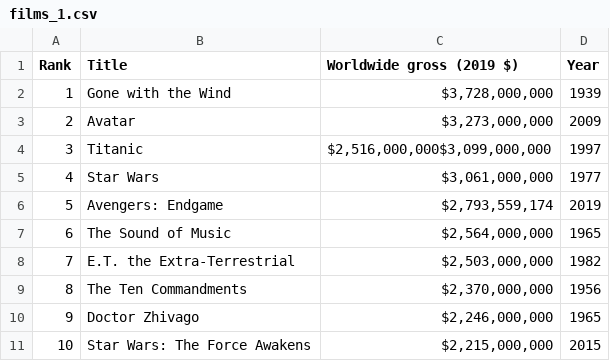
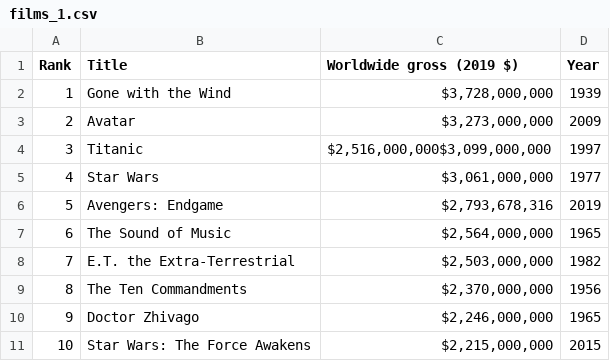
Before and after one commit to rocheio/wiki-table-scrape, a CSV file: output/films/films_1.csv, drawn as a sheet.

```diff
--- a/output/films/films_1.csv
+++ b/output/films/films_1.csv
@@ -5,3 +5,3 @@
 "4","Star Wars","$3,061,000,000","1977"
-"5","Avengers: Endgame","$2,793,559,174","2019"
+"5","Avengers: Endgame","$2,793,678,316","2019"
 "6","The Sound of Music","$2,564,000,000","1965"
```
Also changed, not shown: output/films/films.csv, output/films/films_2.csv, 3 other files.
